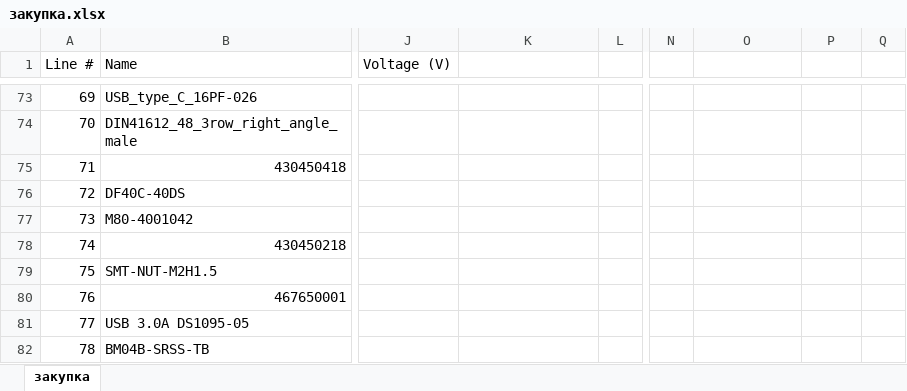
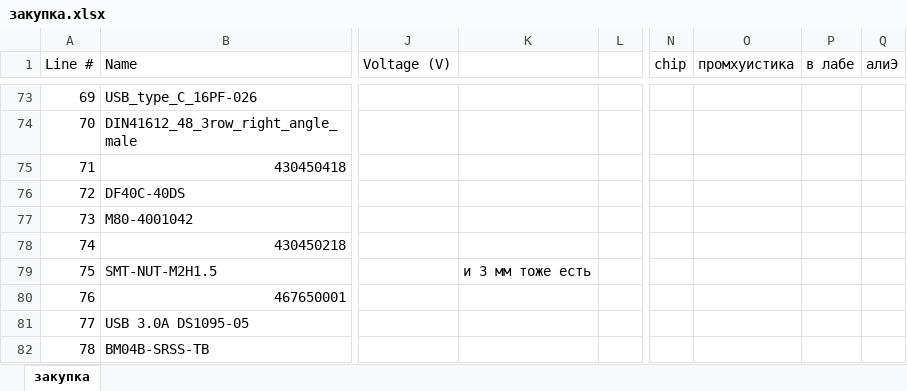
Before and after one commit to hydronautics-team/SAUVC26_PCB, an Excel workbook: Project Outputs for mat'_v4/закупка.xlsx, sheet закупка, drawn as a sheet; only a part is shown, gaps mark what is left out; values as stored, in another font and other column widths than the file's, no cell formats; the diff names each change by its address in the sheet, - before the commit and + after, or states it on an @@ line.

Commit message:
закупка

```diff
--- a/Project Outputs for mat'_v4/закупка.xlsx (sheet закупка)
+++ b/Project Outputs for mat'_v4/закупка.xlsx (sheet закупка)
-N1: (empty)
+N1: chip
-O1: (empty)
+O1: промхуистика
-P1: (empty)
+P1: в лабе
-Q1: (empty)
+Q1: алиЭ
-K79: (empty)
+K79: и 3 мм тоже есть
```
Also changed, not shown: cell formats.
